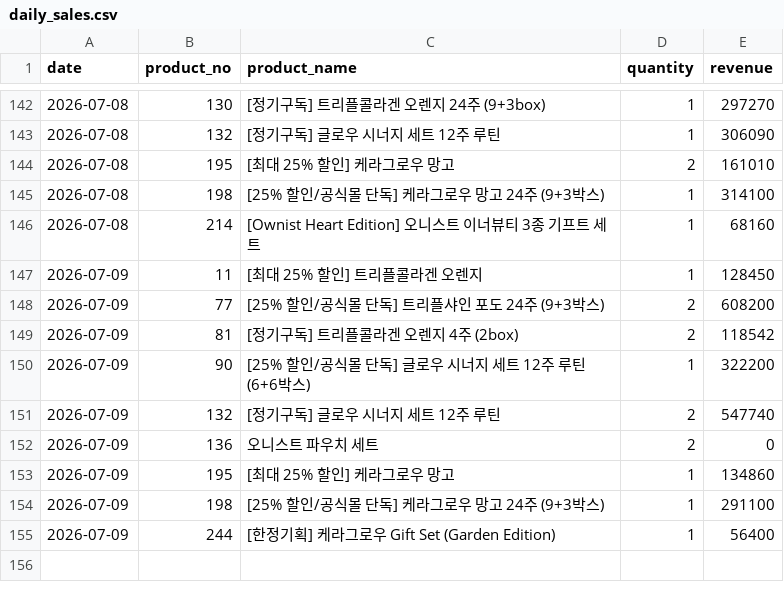
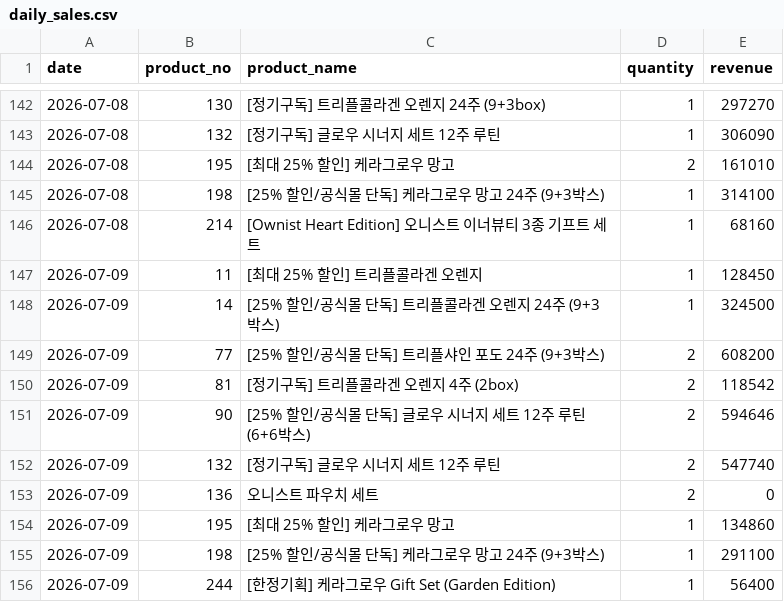
Before and after one commit to kaioh1010/cafe24-tracker, a CSV file: data/daily_sales.csv, drawn as a sheet; only a part is shown, gaps mark what is left out.

```diff
--- a/data/daily_sales.csv
+++ b/data/daily_sales.csv
@@ -147,5 +147,6 @@ date,product_no,product_name,quantity,revenue
 2026-07-09,11,[최대 25% 할인] 트리플콜라겐 오렌지,1,128450
+2026-07-09,14,[25% 할인/공식몰 단독] 트리플콜라겐 오렌지 24주 (9+3박스),1,324500
 2026-07-09,77,[25% 할인/공식몰 단독] 트리플샤인 포도 24주 (9+3박스),2,608200
 2026-07-09,81,[정기구독] 트리플콜라겐 오렌지 4주 (2box),2,118542
-2026-07-09,90,[25% 할인/공식몰 단독] 글로우 시너지 세트  12주 루틴 (6+6박스),1,322200
+2026-07-09,90,[25% 할인/공식몰 단독] 글로우 시너지 세트  12주 루틴 (6+6박스),2,594646
 2026-07-09,132,[정기구독] 글로우 시너지 세트 12주 루틴,2,547740
```
